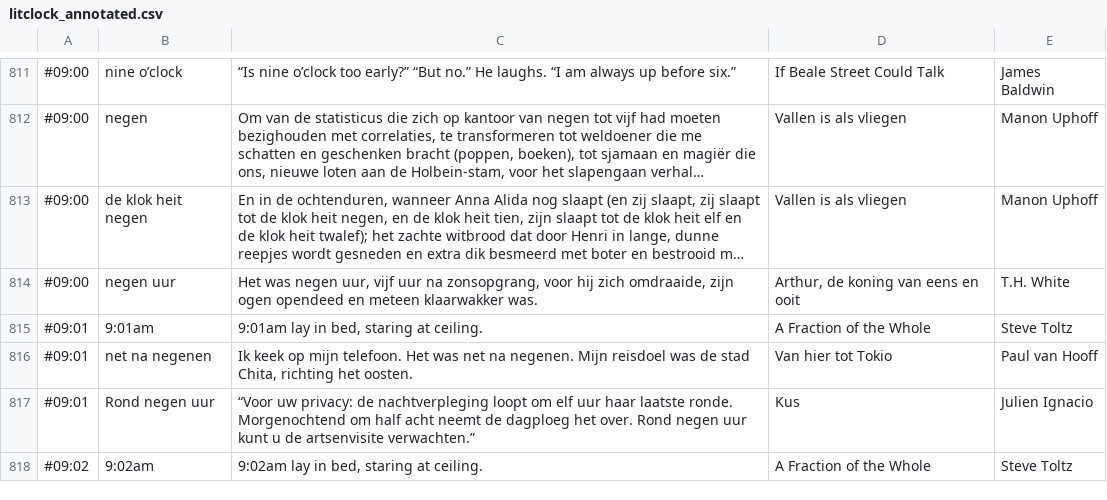
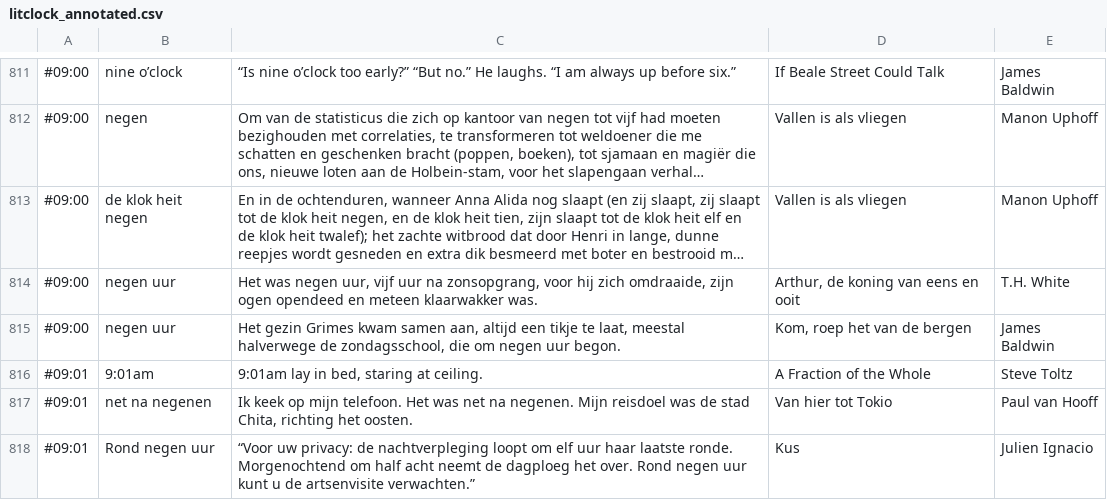
Before and after one commit to vasilisvg/literary-clock, a CSV file: litclock_annotated.csv, drawn as a sheet; only a part is shown, gaps mark what is left out; the shorter side is filled out with more unchanged rows; long unchanged cells end in …; the diff covers the shown part only.

```diff
--- a/litclock_annotated.csv
+++ b/litclock_annotated.csv
@@ -814,2 +814,3 @@
 #09:00|negen uur|Het was negen uur, vijf uur na zonsopgrang, voor hij zich omdraaide, zijn ogen opendeed en meteen klaarwakker was.|Arthur, de koning van eens en ooit|T.H. White
+#09:00|negen uur|Het gezin Grimes kwam samen aan, altijd een tikje te laat, meestal halverwege de zondagsschool, die om negen uur begon.|Kom, roep het van de bergen|James Baldwin
 #09:01|9:01am|9:01am lay in bed, staring at ceiling.|A Fraction of the Whole|Steve Toltz
```
Also changed, not shown: 28 edited cells elsewhere in this file, 30 other files.
